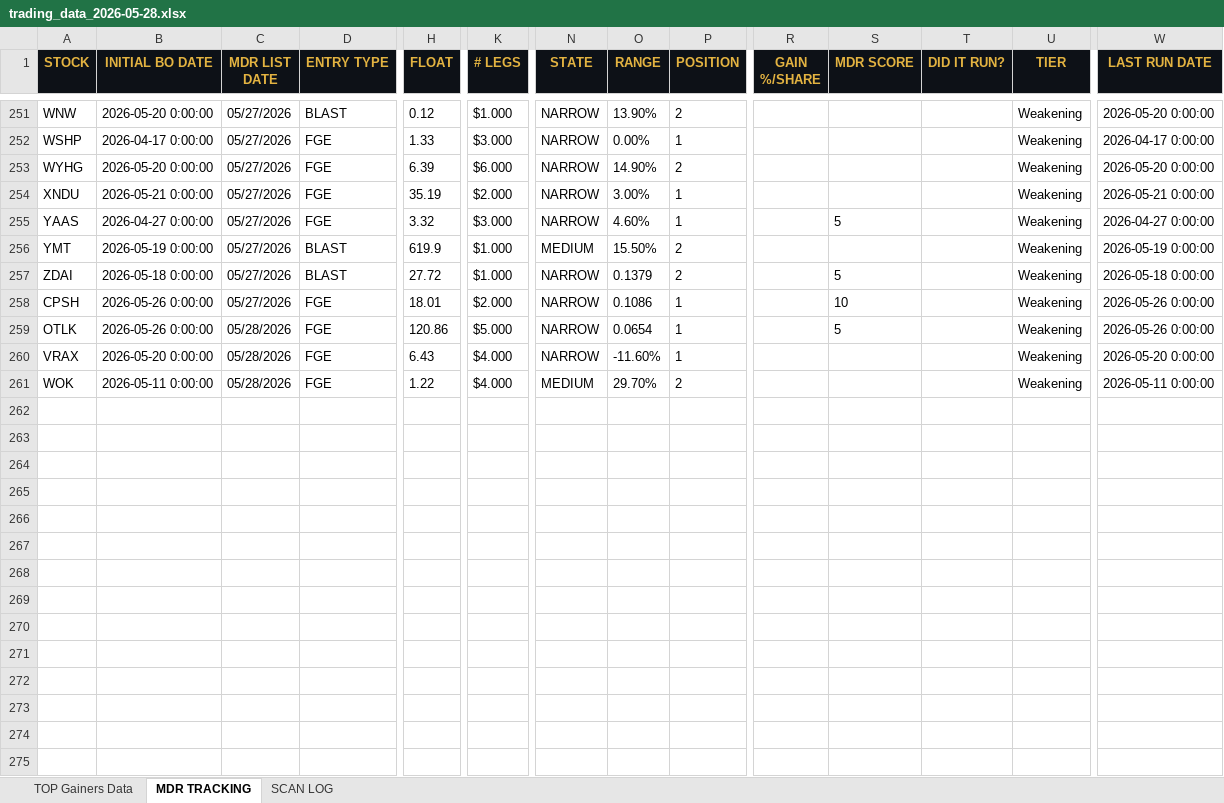
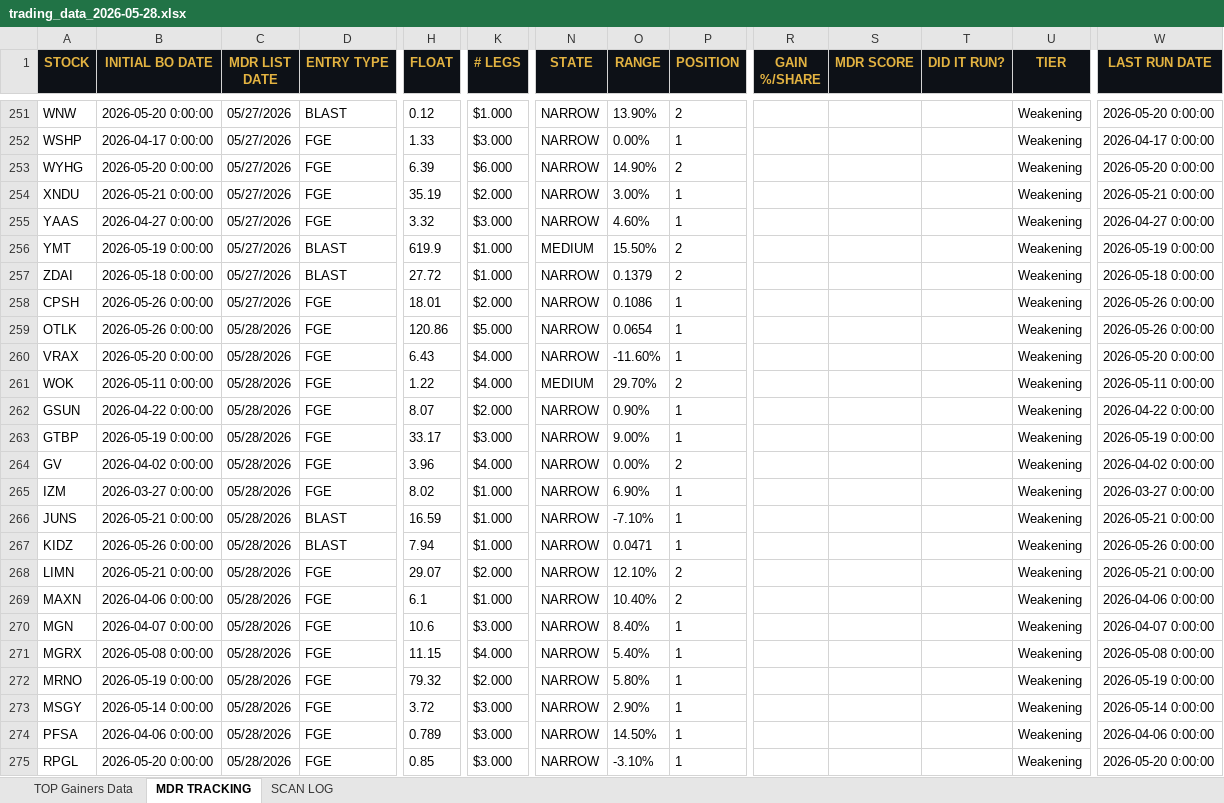
Before and after one commit to cmletsch/trading-system, an Excel workbook: data/trading_data_2026-05-28.xlsx, sheet MDR TRACKING, drawn as a sheet; only a part is shown, gaps mark what is left out; values as stored, in another font and other column widths than the file's, no borders; rows hold the shown columns only; the diff covers the shown part only; the diff names each change by its address in the sheet, - before the commit and + after, or states it on an @@ line.

```diff
--- a/data/trading_data_2026-05-28.xlsx (sheet MDR TRACKING)
+++ b/data/trading_data_2026-05-28.xlsx (sheet MDR TRACKING)
-S255 (MDR SCORE): 5
+S255 (MDR SCORE): (empty)
-S257 (MDR SCORE): 5
+S257 (MDR SCORE): (empty)
-S258 (MDR SCORE): 10
+S258 (MDR SCORE): (empty)
-S259 (MDR SCORE): 5
+S259 (MDR SCORE): (empty)
+row 262: GSUN | 2026-04-22 0:00:00 | 05/28/2026 | FGE | 8.07 | $2.000 | NARROW | 0.90% | 1 |  |  |  | Weakening | 2026-04-22 0:00:00
+row 263: GTBP | 2026-05-19 0:00:00 | 05/28/2026 | FGE | 33.17 | $3.000 | NARROW | 9.00% | 1 |  |  |  | Weakening | 2026-05-19 0:00:00
+row 264: GV | 2026-04-02 0:00:00 | 05/28/2026 | FGE | 3.96 | $4.000 | NARROW | 0.00% | 2 |  |  |  | Weakening | 2026-04-02 0:00:00
+row 265: IZM | 2026-03-27 0:00:00 | 05/28/2026 | FGE | 8.02 | $1.000 | NARROW | 6.90% | 1 |  |  |  | Weakening | 2026-03-27 0:00:00
+row 266: JUNS | 2026-05-21 0:00:00 | 05/28/2026 | BLAST | 16.59 | $1.000 | NARROW | -7.10% | 1 |  |  |  | Weakening | 2026-05-21 0:00:00
+row 267: KIDZ | 2026-05-26 0:00:00 | 05/28/2026 | BLAST | 7.94 | $1.000 | NARROW | 0.0471 | 1 |  |  |  | Weakening | 2026-05-26 0:00:00
+row 268: LIMN | 2026-05-21 0:00:00 | 05/28/2026 | FGE | 29.07 | $2.000 | NARROW | 12.10% | 2 |  |  |  | Weakening | 2026-05-21 0:00:00
+row 269: MAXN | 2026-04-06 0:00:00 | 05/28/2026 | FGE | 6.1 | $1.000 | NARROW | 10.40% | 2 |  |  |  | Weakening | 2026-04-06 0:00:00
+row 270: MGN | 2026-04-07 0:00:00 | 05/28/2026 | FGE | 10.6 | $3.000 | NARROW | 8.40% | 1 |  |  |  | Weakening | 2026-04-07 0:00:00
+row 271: MGRX | 2026-05-08 0:00:00 | 05/28/2026 | FGE | 11.15 | $4.000 | NARROW | 5.40% | 1 |  |  |  | Weakening | 2026-05-08 0:00:00
+row 272: MRNO | 2026-05-19 0:00:00 | 05/28/2026 | FGE | 79.32 | $2.000 | NARROW | 5.80% | 1 |  |  |  | Weakening | 2026-05-19 0:00:00
+row 273: MSGY | 2026-05-14 0:00:00 | 05/28/2026 | FGE | 3.72 | $3.000 | NARROW | 2.90% | 1 |  |  |  | Weakening | 2026-05-14 0:00:00
+row 274: PFSA | 2026-04-06 0:00:00 | 05/28/2026 | FGE | 0.789 | $3.000 | NARROW | 14.50% | 1 |  |  |  | Weakening | 2026-04-06 0:00:00
+row 275: RPGL | 2026-05-20 0:00:00 | 05/28/2026 | FGE | 0.85 | $3.000 | NARROW | -3.10% | 1 |  |  |  | Weakening | 2026-05-20 0:00:00
```
Also changed, not shown: 11 edited cells elsewhere in this sheet, 2 other files.
